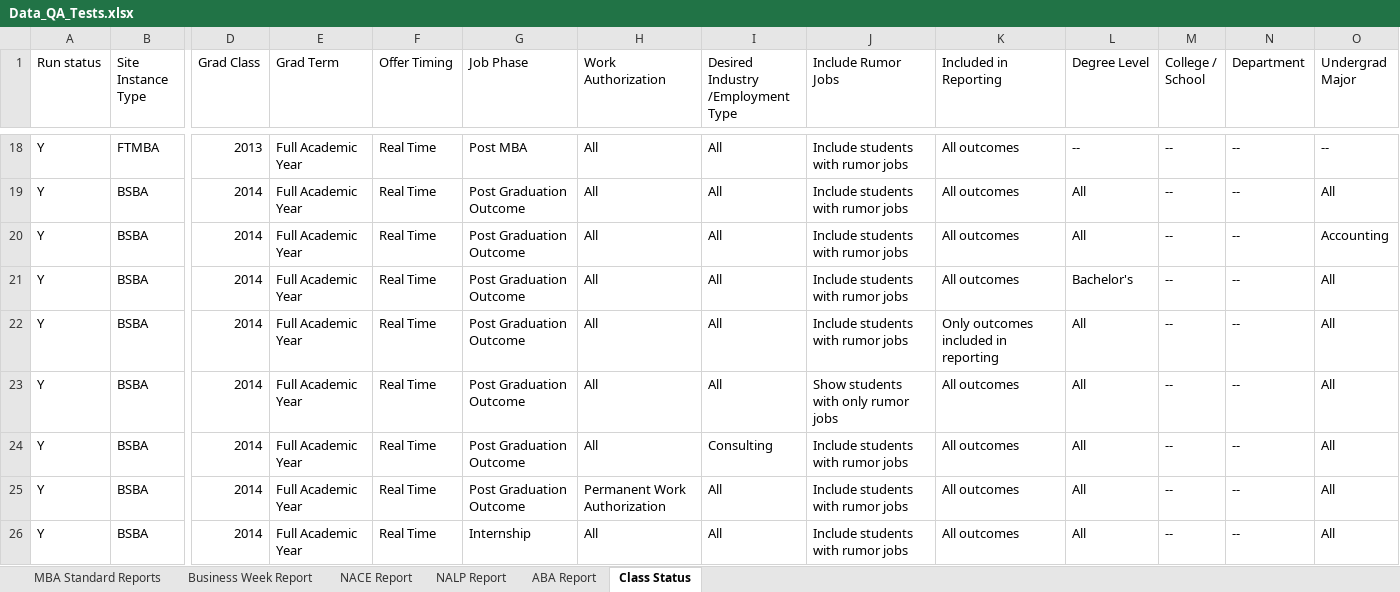
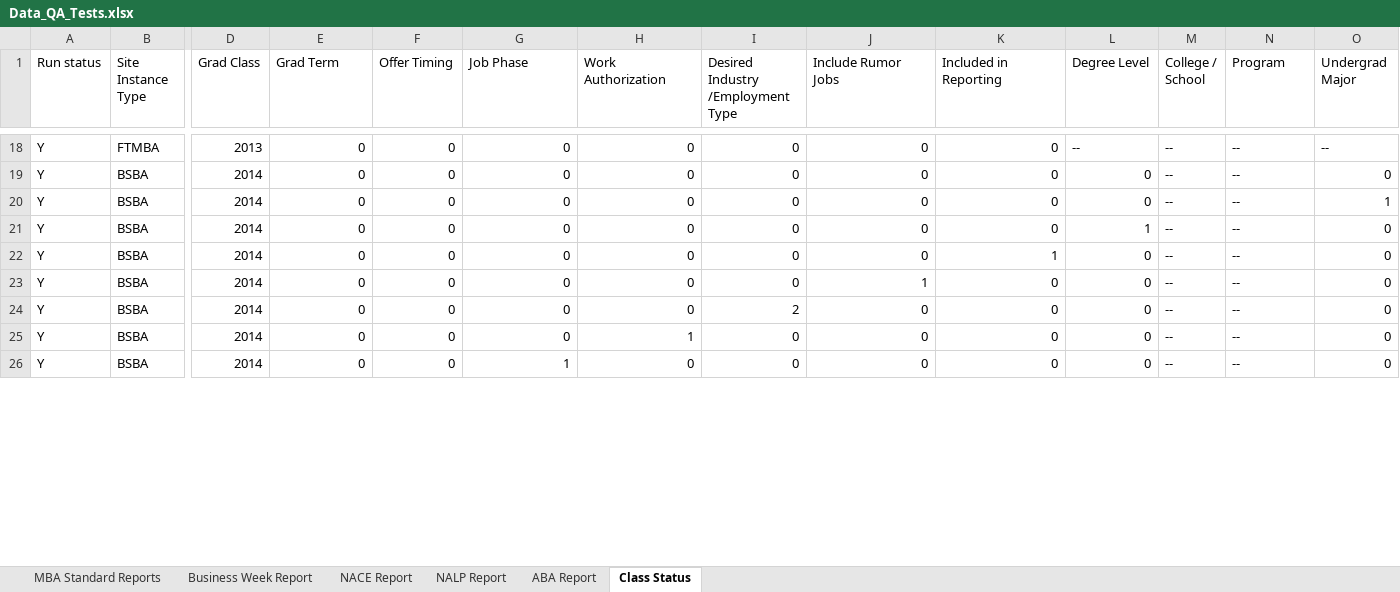
Before and after one commit to venugopal26/1220_local, an Excel workbook: excels/Data_QA_Tests.xlsx, sheet Class Status, drawn as a sheet; only a part is shown, gaps mark what is left out; values as stored, in another font and other column widths than the file's, no cell formats; the diff covers the shown part only; the diff names each change by its address in the sheet, - before the commit and + after, or states it on an @@ line.

```diff
--- a/excels/Data_QA_Tests.xlsx (sheet Class Status)
+++ b/excels/Data_QA_Tests.xlsx (sheet Class Status)
-N1: Department
+N1: Program
-E18:E26 (Grad Term): Full Academic Year
+E18:E26 (Grad Term): 0
-F18:F26 (Offer Timing): Real Time
+F18:F26 (Offer Timing): 0
-G18 (Job Phase): Post MBA
+G18 (Job Phase): 0
-H18:H24 (Work Authorization): All
+H18:H24 (Work Authorization): 0
-I18:I23: All
+I18:I23: 0
-J18:J22 (Include Rumor Jobs): Include students with rumor jobs
+J18:J22 (Include Rumor Jobs): 0
-K18:K21 (Included in Reporting): All outcomes
+K18:K21 (Included in Reporting): 0
-G19:G25 (Job Phase): Post Graduation Outcome
+G19:G25 (Job Phase): 0
-L19:L20 (Degree Level): All
+L19:L20 (Degree Level): 0
-O19 (Undergrad Major): All
+O19 (Undergrad Major): 0
-O20 (Undergrad Major): Accounting
+O20 (Undergrad Major): 1
-L21 (Degree Level): Bachelor's
+L21 (Degree Level): 1
-O21:O26 (Undergrad Major): All
+O21:O26 (Undergrad Major): 0
-K22 (Included in Reporting): Only outcomes included in reporting
+K22 (Included in Reporting): 1
-L22:L26 (Degree Level): All
+L22:L26 (Degree Level): 0
-J23 (Include Rumor Jobs): Show students with only rumor jobs
+J23 (Include Rumor Jobs): 1
-K23:K26 (Included in Reporting): All outcomes
+K23:K26 (Included in Reporting): 0
-I24: Consulting
+I24: 2
-J24:J26 (Include Rumor Jobs): Include students with rumor jobs
+J24:J26 (Include Rumor Jobs): 0
-H25 (Work Authorization): Permanent Work Authorization
+H25 (Work Authorization): 1
-I25:I26: All
+I25:I26: 0
-G26 (Job Phase): Internship
+G26 (Job Phase): 1
-H26 (Work Authorization): All
+H26 (Work Authorization): 0
```
Also changed, not shown: 454 edited cells elsewhere in this sheet, sheet MBA Standard Reports, sheet NALP Report, sheet NACE Report, sheet ABA Report, sheet Business Week Report, cell formats, 14 other files.
